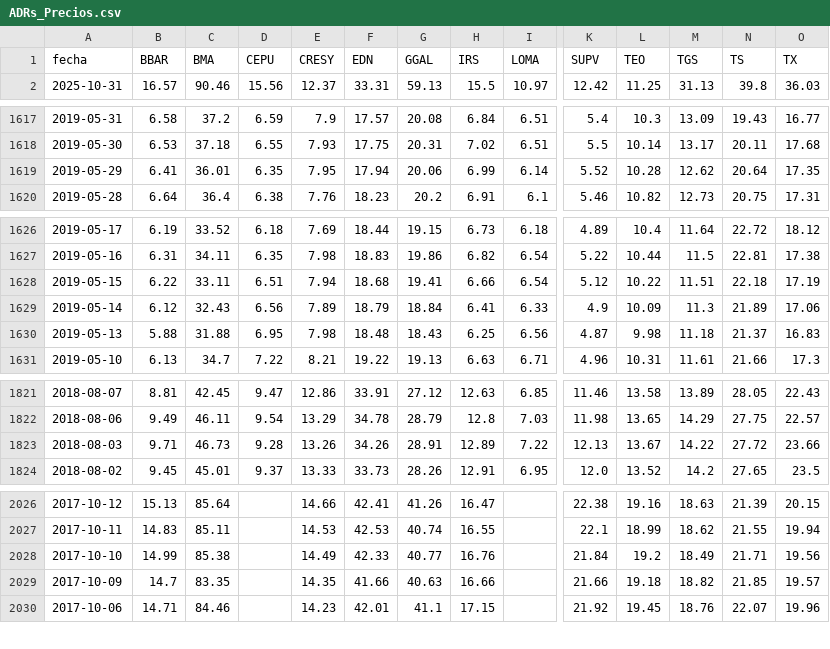
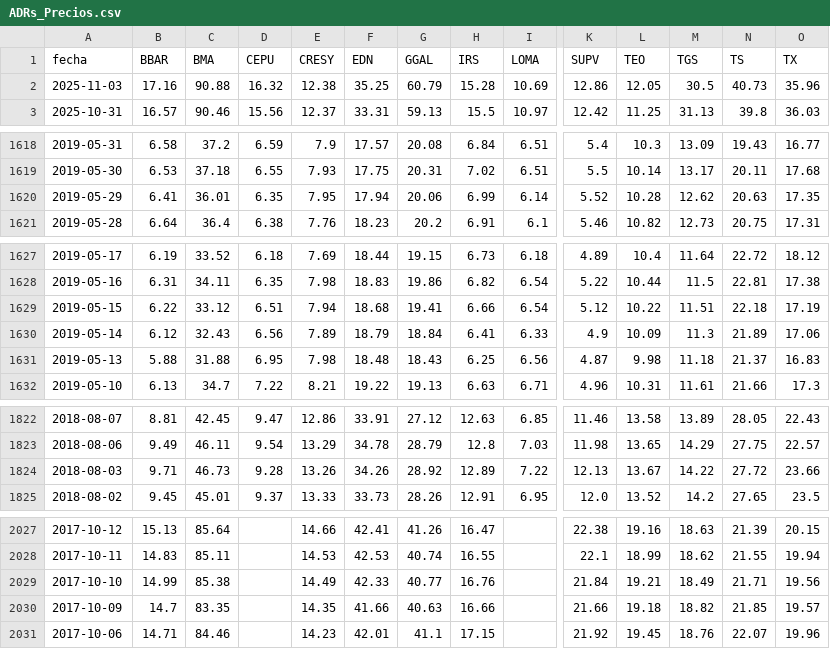
Before and after one commit to jesusrobles824/bases-de-datos, a CSV file: ADRs_Precios.csv, drawn as a sheet; only a part is shown, gaps mark what is left out; addresses are those after the commit; rows hold the shown columns only; the diff covers the shown part only; the diff names each change by its address in the sheet, - before the commit and + after, or states it on an @@ line.

```diff
--- a/ADRs_Precios.csv
+++ b/ADRs_Precios.csv
+row 2: 2025-11-03 | 17.16 | 90.88 | 16.32 | 12.38 | 35.25 | 60.79 | 15.28 | 10.69 | 12.86 | 12.05 | 30.5 | 40.73 | 35.96
-N1620 (TS): 20.64
+N1620 (TS): 20.63
-C1629 (BMA): 33.11
+C1629 (BMA): 33.12
-G1824 (GGAL): 28.91
+G1824 (GGAL): 28.92
-L2029 (TEO): 19.2
+L2029 (TEO): 19.21
```
Also changed, not shown: 3 edited cells elsewhere in this file, ADRs_variacion_porcentual_diaria.csv, Principales_Tasas_de_Interés.csv, 9 other files.
